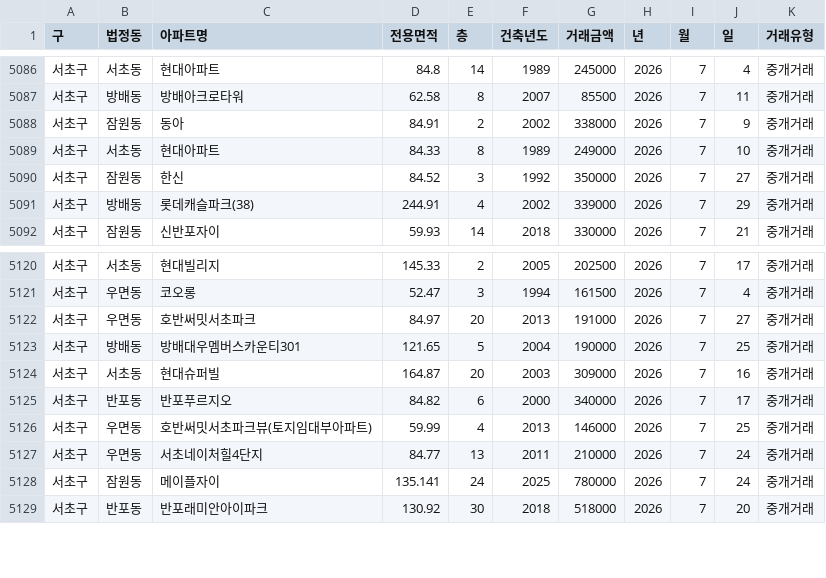
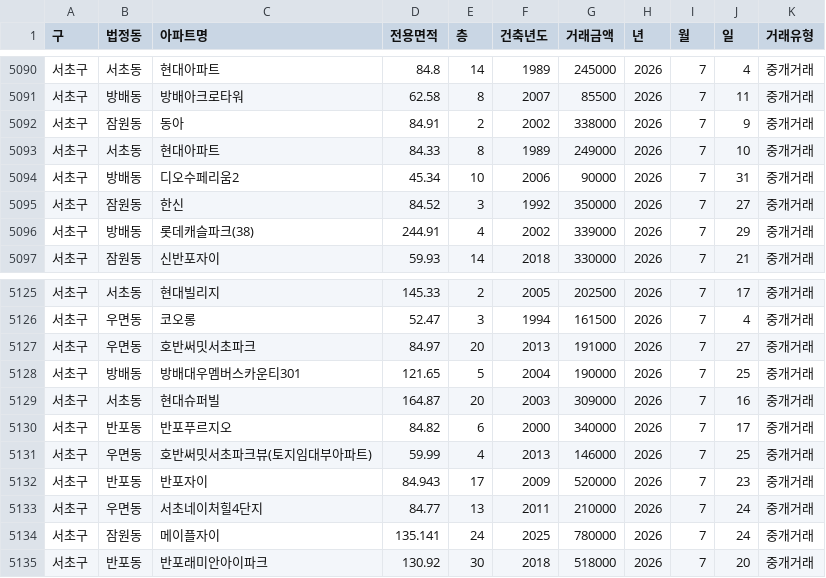
Before and after one commit to sean794/Real-Estate, a CSV file: docs/data/apt_trade/202607.csv, drawn as a sheet; only a part is shown, gaps mark what is left out; the diff covers the shown part only.

```diff
--- a/docs/data/apt_trade/202607.csv
+++ b/docs/data/apt_trade/202607.csv
@@ -5089,2 +5093,3 @@
 서초구,서초동,현대아파트,84.33,8,1989,249000,2026,7,10,중개거래
+서초구,방배동,디오수페리움2,45.34,10,2006,90000,2026,7,31,중개거래
 서초구,잠원동,한신,84.52,3,1992,350000,2026,7,27,중개거래
@@ -5126,2 +5131,3 @@
 서초구,우면동,호반써밋서초파크뷰(토지임대부아파트),59.99,4,2013,146000,2026,7,25,중개거래
+서초구,반포동,반포자이,84.943,17,2009,520000,2026,7,23,중개거래
 서초구,우면동,서초네이처힐4단지,84.77,13,2011,210000,2026,7,24,중개거래
```
Also changed, not shown: 5 added rows and 1 removed row elsewhere in this file, data/apt_trade/202607.csv, data/apt_trade/202608.csv, 10 other files.
